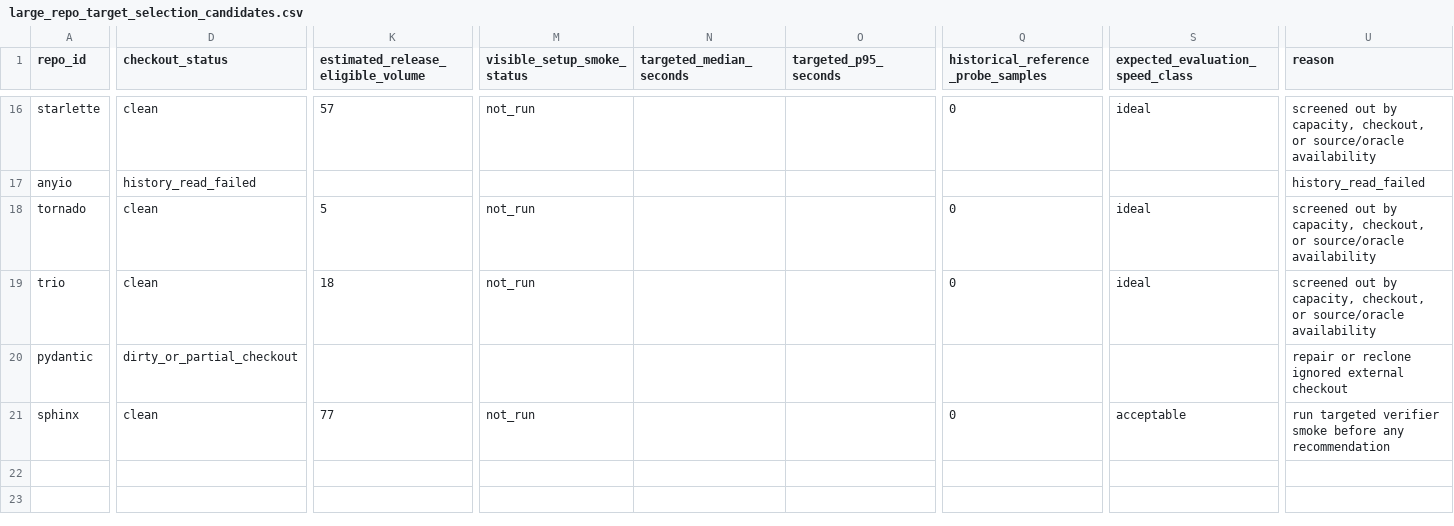
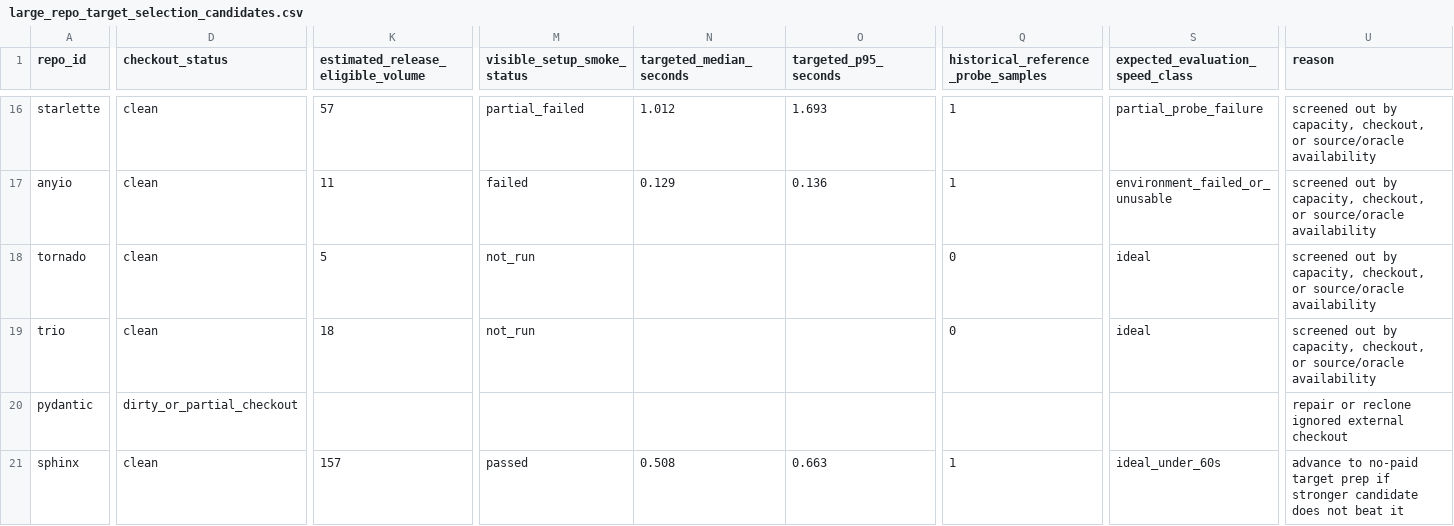
Before and after one commit to NeapolitanIcecream/barcarolle, a CSV file: experiments/agent_tuning_demo/results/large_repo_target_selection_candidates.csv, drawn as a sheet; only a part is shown, gaps mark what is left out; the diff covers the shown part only; the diff names each change by its address in the sheet, - before the commit and + after, or states it on an @@ line.

Commit message:
Record large-repo target deep probes

```diff
--- a/experiments/agent_tuning_demo/results/large_repo_target_selection_candidates.csv
+++ b/experiments/agent_tuning_demo/results/large_repo_target_selection_candidates.csv
-M16 (visible_setup_smoke_status): not_run
+M16 (visible_setup_smoke_status): partial_failed
-N16 (targeted_median_seconds): (empty)
+N16 (targeted_median_seconds): 1.012
-O16 (targeted_p95_seconds): (empty)
+O16 (targeted_p95_seconds): 1.693
-Q16: 0
+Q16: 1
-S16 (expected_evaluation_speed_class): ideal
+S16 (expected_evaluation_speed_class): partial_probe_failure
-D17 (checkout_status): history_read_failed
+D17 (checkout_status): clean
-K17: (empty)
+K17: 11
-M17 (visible_setup_smoke_status): (empty)
+M17 (visible_setup_smoke_status): failed
-N17 (targeted_median_seconds): (empty)
+N17 (targeted_median_seconds): 0.129
-O17 (targeted_p95_seconds): (empty)
+O17 (targeted_p95_seconds): 0.136
-Q17: (empty)
+Q17: 1
-S17 (expected_evaluation_speed_class): (empty)
+S17 (expected_evaluation_speed_class): environment_failed_or_unusable
-U17 (reason): history_read_failed
+U17 (reason): screened out by capacity, checkout, or source/oracle availability
-K21: 77
+K21: 157
-M21 (visible_setup_smoke_status): not_run
+M21 (visible_setup_smoke_status): passed
-N21 (targeted_median_seconds): (empty)
+N21 (targeted_median_seconds): 0.508
-O21 (targeted_p95_seconds): (empty)
+O21 (targeted_p95_seconds): 0.663
-Q21: 0
+Q21: 1
-S21 (expected_evaluation_speed_class): acceptable
+S21 (expected_evaluation_speed_class): ideal_under_60s
-U21 (reason): run targeted verifier smoke before any recommendation
+U21 (reason): advance to no-paid target prep if stronger candidate does not beat it
```
Also changed, not shown: 80 edited cells elsewhere in this file, 4 other files.
